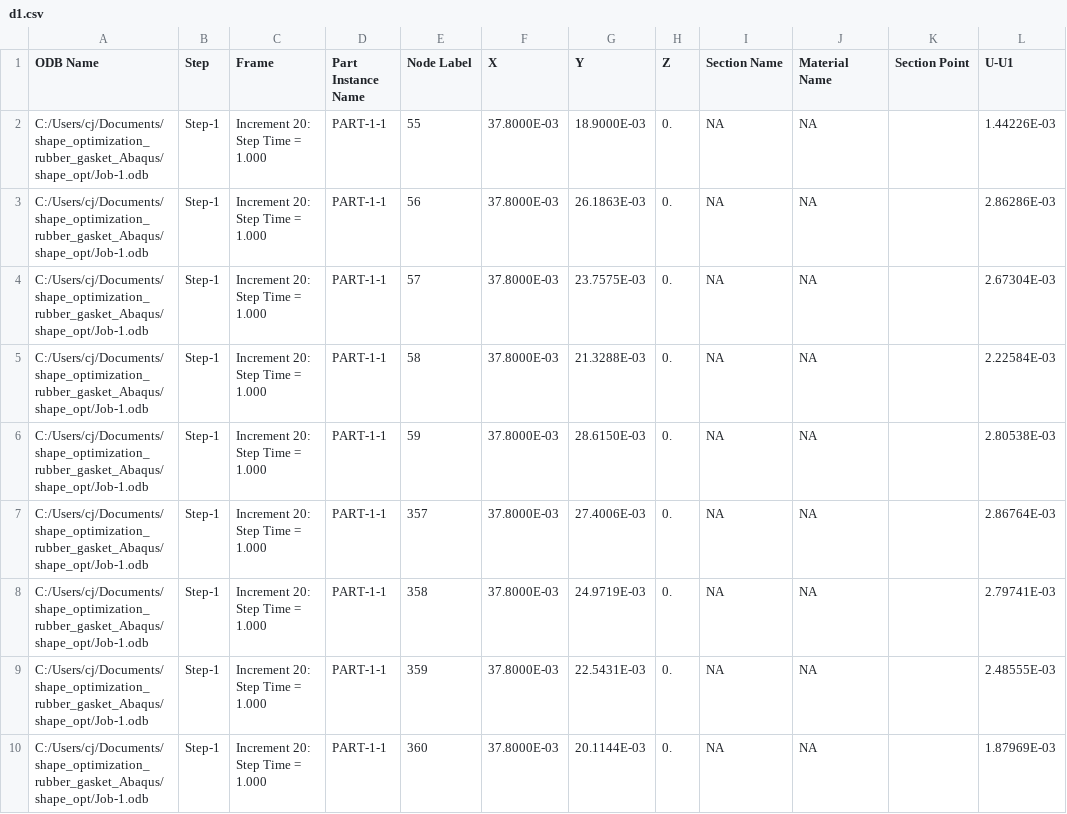
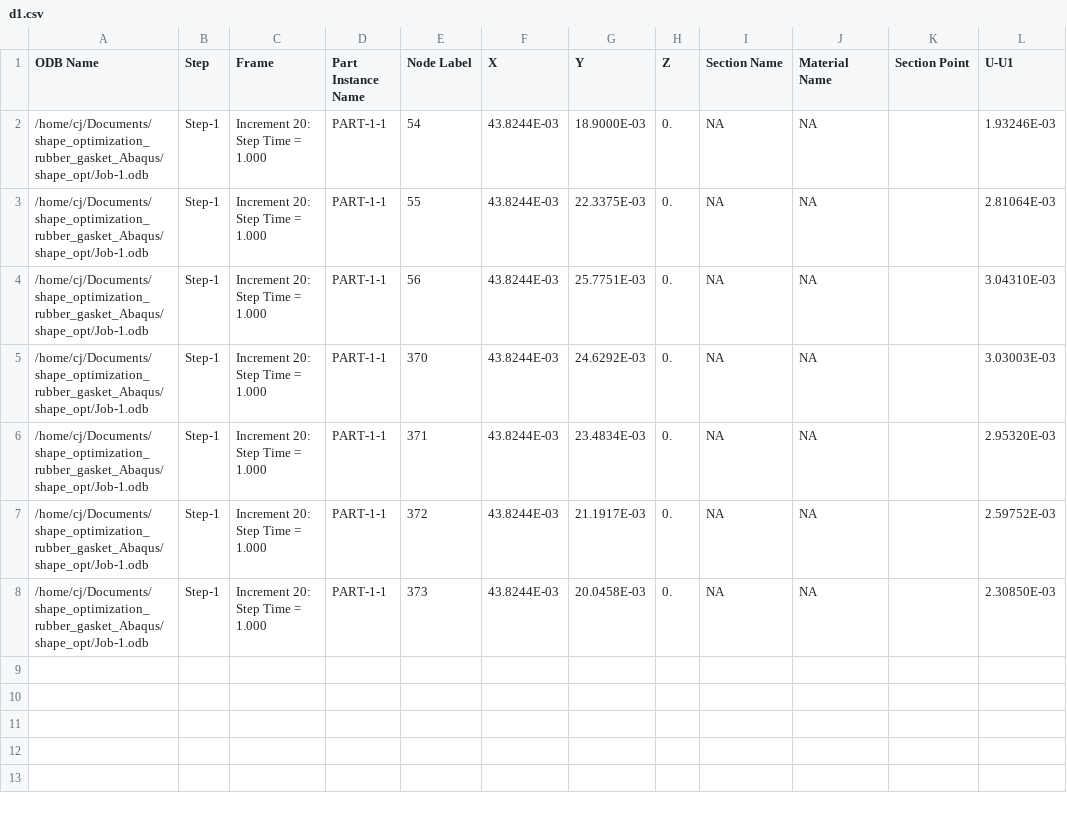
Before and after one commit to cjekel/shape_optimization_rubber_gasket_Abaqus, a CSV file: shape_opt/d1.csv, drawn as a sheet.

```diff
--- a/shape_opt/d1.csv
+++ b/shape_opt/d1.csv
@@ -1,10 +1,8 @@
 ODB Name,Step,Frame,Part Instance Name,    Node Label,X,Y,Z,Section Name,Material Name,Section Point,          U-U1
-C:/Users/cj/Documents/shape_optimization_rubber_gasket_Abaqus/shape_opt/Job-1.odb,Step-1,Increment     20: Step Time =    1.000,"PART-1-1",            55,   37.8000E-03,   18.9000E-03,            0.,NA,NA,"",   1.44226E-03
-C:/Users/cj/Documents/shape_optimization_rubber_gasket_Abaqus/shape_opt/Job-1.odb,Step-1,Increment     20: Step Time =    1.000,"PART-1-1",            56,   37.8000E-03,   26.1863E-03,            0.,NA,NA,"",   2.86286E-03
-C:/Users/cj/Documents/shape_optimization_rubber_gasket_Abaqus/shape_opt/Job-1.odb,Step-1,Increment     20: Step Time =    1.000,"PART-1-1",            57,   37.8000E-03,   23.7575E-03,            0.,NA,NA,"",   2.67304E-03
-C:/Users/cj/Documents/shape_optimization_rubber_gasket_Abaqus/shape_opt/Job-1.odb,Step-1,Increment     20: Step Time =    1.000,"PART-1-1",            58,   37.8000E-03,   21.3288E-03,            0.,NA,NA,"",   2.22584E-03
-C:/Users/cj/Documents/shape_optimization_rubber_gasket_Abaqus/shape_opt/Job-1.odb,Step-1,Increment     20: Step Time =    1.000,"PART-1-1",            59,   37.8000E-03,   28.6150E-03,            0.,NA,NA,"",   2.80538E-03
-C:/Users/cj/Documents/shape_optimization_rubber_gasket_Abaqus/shape_opt/Job-1.odb,Step-1,Increment     20: Step Time =    1.000,"PART-1-1",           357,   37.8000E-03,   27.4006E-03,            0.,NA,NA,"",   2.86764E-03
-C:/Users/cj/Documents/shape_optimization_rubber_gasket_Abaqus/shape_opt/Job-1.odb,Step-1,Increment     20: Step Time =    1.000,"PART-1-1",           358,   37.8000E-03,   24.9719E-03,            0.,NA,NA,"",   2.79741E-03
-C:/Users/cj/Documents/shape_optimization_rubber_gasket_Abaqus/shape_opt/Job-1.odb,Step-1,Increment     20: Step Time =    1.000,"PART-1-1",           359,   37.8000E-03,   22.5431E-03,            0.,NA,NA,"",   2.48555E-03
-C:/Users/cj/Documents/shape_optimization_rubber_gasket_Abaqus/shape_opt/Job-1.odb,Step-1,Increment     20: Step Time =    1.000,"PART-1-1",           360,   37.8000E-03,   20.1144E-03,            0.,NA,NA,"",   1.87969E-03
+/home/cj/Documents/shape_optimization_rubber_gasket_Abaqus/shape_opt/Job-1.odb,Step-1,Increment     20: Step Time =    1.000,"PART-1-1",            54,   43.8244E-03,   18.9000E-03,            0.,NA,NA,"",   1.93246E-03
+/home/cj/Documents/shape_optimization_rubber_gasket_Abaqus/shape_opt/Job-1.odb,Step-1,Increment     20: Step Time =    1.000,"PART-1-1",            55,   43.8244E-03,   22.3375E-03,            0.,NA,NA,"",   2.81064E-03
+/home/cj/Documents/shape_optimization_rubber_gasket_Abaqus/shape_opt/Job-1.odb,Step-1,Increment     20: Step Time =    1.000,"PART-1-1",            56,   43.8244E-03,   25.7751E-03,            0.,NA,NA,"",   3.04310E-03
+/home/cj/Documents/shape_optimization_rubber_gasket_Abaqus/shape_opt/Job-1.odb,Step-1,Increment     20: Step Time =    1.000,"PART-1-1",           370,   43.8244E-03,   24.6292E-03,            0.,NA,NA,"",   3.03003E-03
+/home/cj/Documents/shape_optimization_rubber_gasket_Abaqus/shape_opt/Job-1.odb,Step-1,Increment     20: Step Time =    1.000,"PART-1-1",           371,   43.8244E-03,   23.4834E-03,            0.,NA,NA,"",   2.95320E-03
+/home/cj/Documents/shape_optimization_rubber_gasket_Abaqus/shape_opt/Job-1.odb,Step-1,Increment     20: Step Time =    1.000,"PART-1-1",           372,   43.8244E-03,   21.1917E-03,            0.,NA,NA,"",   2.59752E-03
+/home/cj/Documents/shape_optimization_rubber_gasket_Abaqus/shape_opt/Job-1.odb,Step-1,Increment     20: Step Time =    1.000,"PART-1-1",           373,   43.8244E-03,   20.0458E-03,            0.,NA,NA,"",   2.30850E-03
```
Also changed, not shown: shape_opt/contact_pressure.csv, shape_opt/d2.csv, 10 other files.
